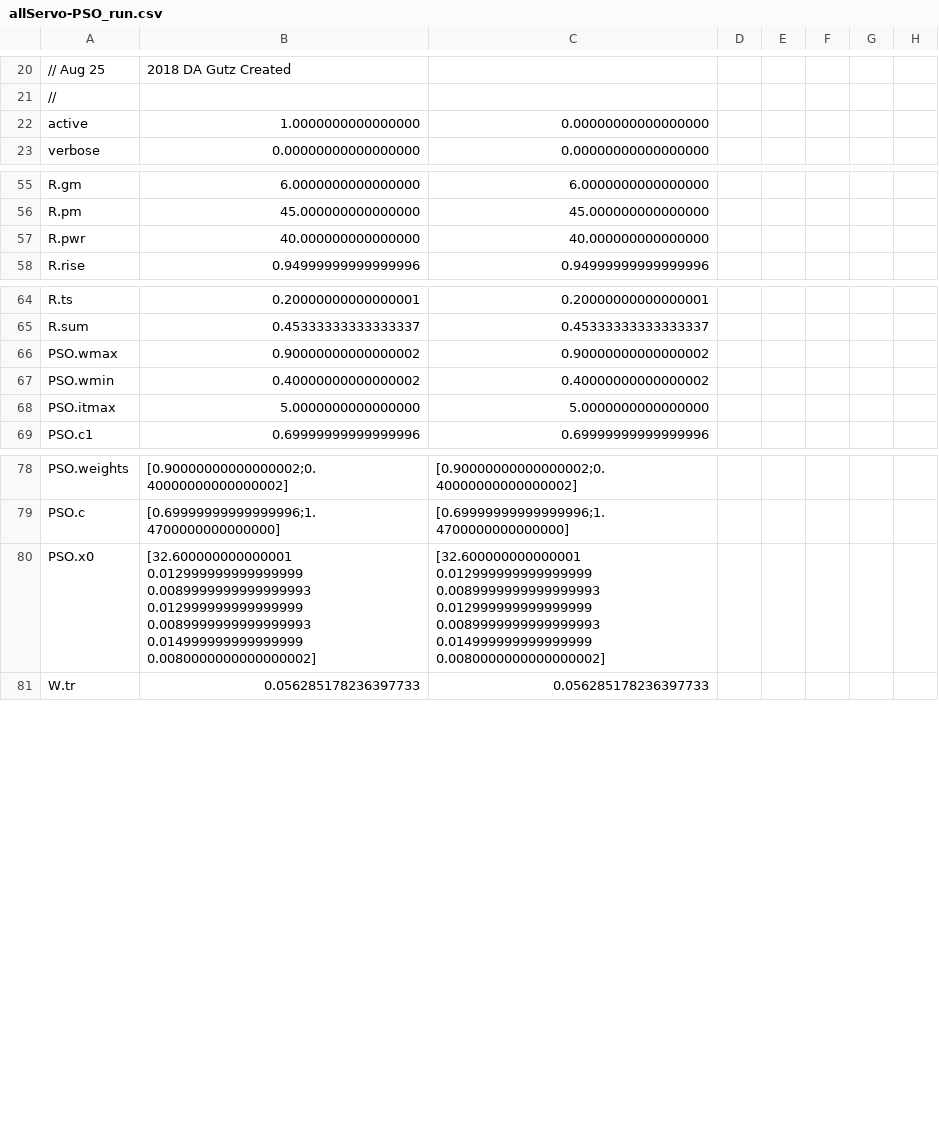
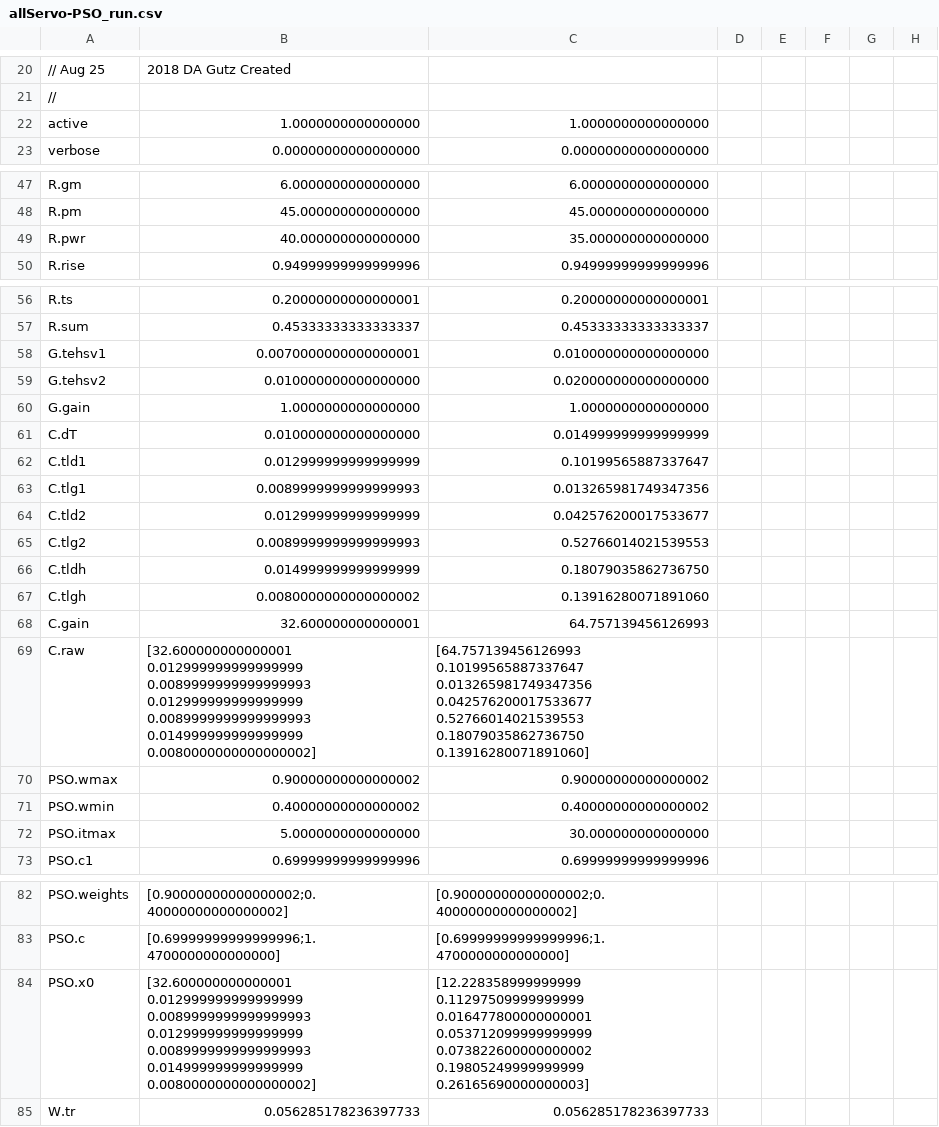
Before and after one commit to davegutz/sciDAG, a CSV file: Control/Servo/saves/allServo-PSO_run.csv, drawn as a sheet; only a part is shown, gaps mark what is left out; the diff covers the shown part only.

```diff
--- a/Control/Servo/saves/allServo-PSO_run.csv
+++ b/Control/Servo/saves/allServo-PSO_run.csv
@@ -21,3 +21,3 @@
 //
-active,1.0000000000000000,0.00000000000000000,
+active,1.0000000000000000,1.0000000000000000,
 verbose,0.00000000000000000,0.00000000000000000,
@@ -56,3 +48,3 @@ R.gm,6.0000000000000000,6.0000000000000000,
 R.pm,45.000000000000000,45.000000000000000,
-R.pwr,40.000000000000000,40.000000000000000,
+R.pwr,40.000000000000000,35.000000000000000,
 R.rise,0.94999999999999996,0.94999999999999996,
@@ -65,5 +57,17 @@ R.ts,0.20000000000000001,0.20000000000000001,
 R.sum,0.45333333333333337,0.45333333333333337,
+G.tehsv1,0.0070000000000000001,0.010000000000000000,
+G.tehsv2,0.010000000000000000,0.020000000000000000,
+G.gain,1.0000000000000000,1.0000000000000000,
+C.dT,0.010000000000000000,0.014999999999999999,
+C.tld1,0.012999999999999999,0.10199565887337647,
+C.tlg1,0.0089999999999999993,0.013265981749347356,
+C.tld2,0.012999999999999999,0.042576200017533677,
+C.tlg2,0.0089999999999999993,0.52766014021539553,
+C.tldh,0.014999999999999999,0.18079035862736750,
+C.tlgh,0.0080000000000000002,0.13916280071891060,
+C.gain,32.600000000000001,64.757139456126993,
+C.raw,[32.600000000000001 0.012999999999999999 0.0089999999999999993 0.012999999999999999 0.0089999999999999993 0.014999999999999999 0.0080000000000000002],[64.757139456126993 0.10199565887337647 0.013265981749347356 0.042576200017533677 0.52766014021539553 0.18079035862736750 0.13916280071891060],
 PSO.wmax,0.90000000000000002,0.90000000000000002,
 PSO.wmin,0.40000000000000002,0.40000000000000002,
-PSO.itmax,5.0000000000000000,5.0000000000000000,
+PSO.itmax,5.0000000000000000,30.000000000000000,
 PSO.c1,0.69999999999999996,0.69999999999999996,
@@ -79,3 +83,3 @@ PSO.weights,[0.90000000000000002;0.40000000000000002],[0.90000000000000002;0.400
 PSO.c,[0.69999999999999996;1.4700000000000000],[0.69999999999999996;1.4700000000000000],
-PSO.x0,[32.600000000000001 0.012999999999999999 0.0089999999999999993 0.012999999999999999 0.0089999999999999993 0.014999999999999999 0.0080000000000000002],[32.600000000000001 0.012999999999999999 0.0089999999999999993 0.012999999999999999 0.0089999999999999993 0.014999999999999999 0.0080000000000000002],
+PSO.x0,[32.600000000000001 0.012999999999999999 0.0089999999999999993 0.012999999999999999 0.0089999999999999993 0.014999999999999999 0.0080000000000000002],[12.228358999999999 0.11297509999999999 0.016477800000000001 0.053712099999999999 0.073822600000000002 0.19805249999999999 0.26165690000000003],
 W.tr,0.056285178236397733,0.056285178236397733,
```
Also changed, not shown: 4 added rows, 11 removed rows and 14 edited cells elsewhere in this file, 5 other files.
